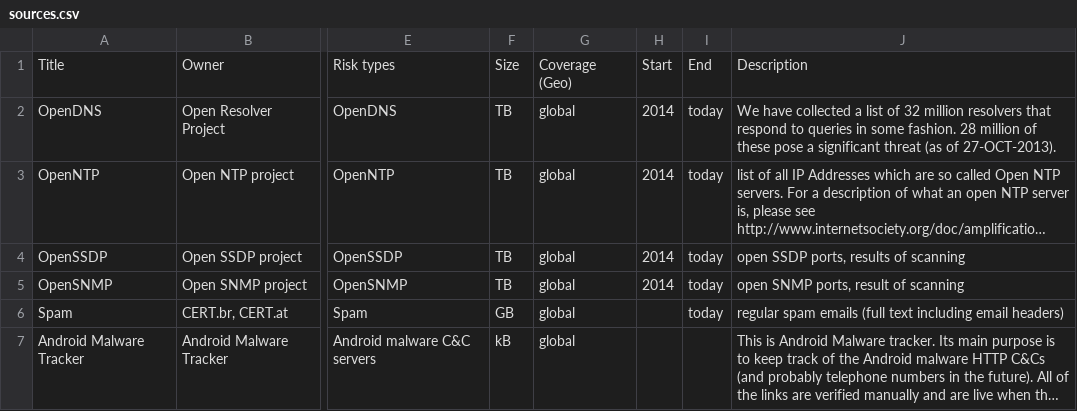
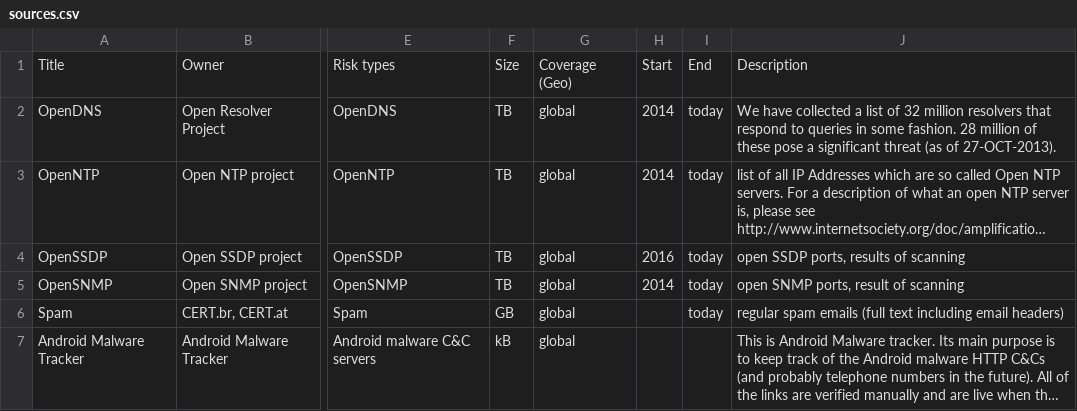
Before and after one commit to cybergreen-net/www.cybergreen.net, a CSV file: _data/sources.csv, drawn as a sheet; only a part is shown, gaps mark what is left out; long unchanged cells end in …; the diff names each change by its address in the sheet, - before the commit and + after, or states it on an @@ line.

Commit message:
Update SSDP start date
SSDP data starts from 2016 rather than 2014

```diff
--- a/_data/sources.csv
+++ b/_data/sources.csv
-H4: 2014
+H4: 2016
```
